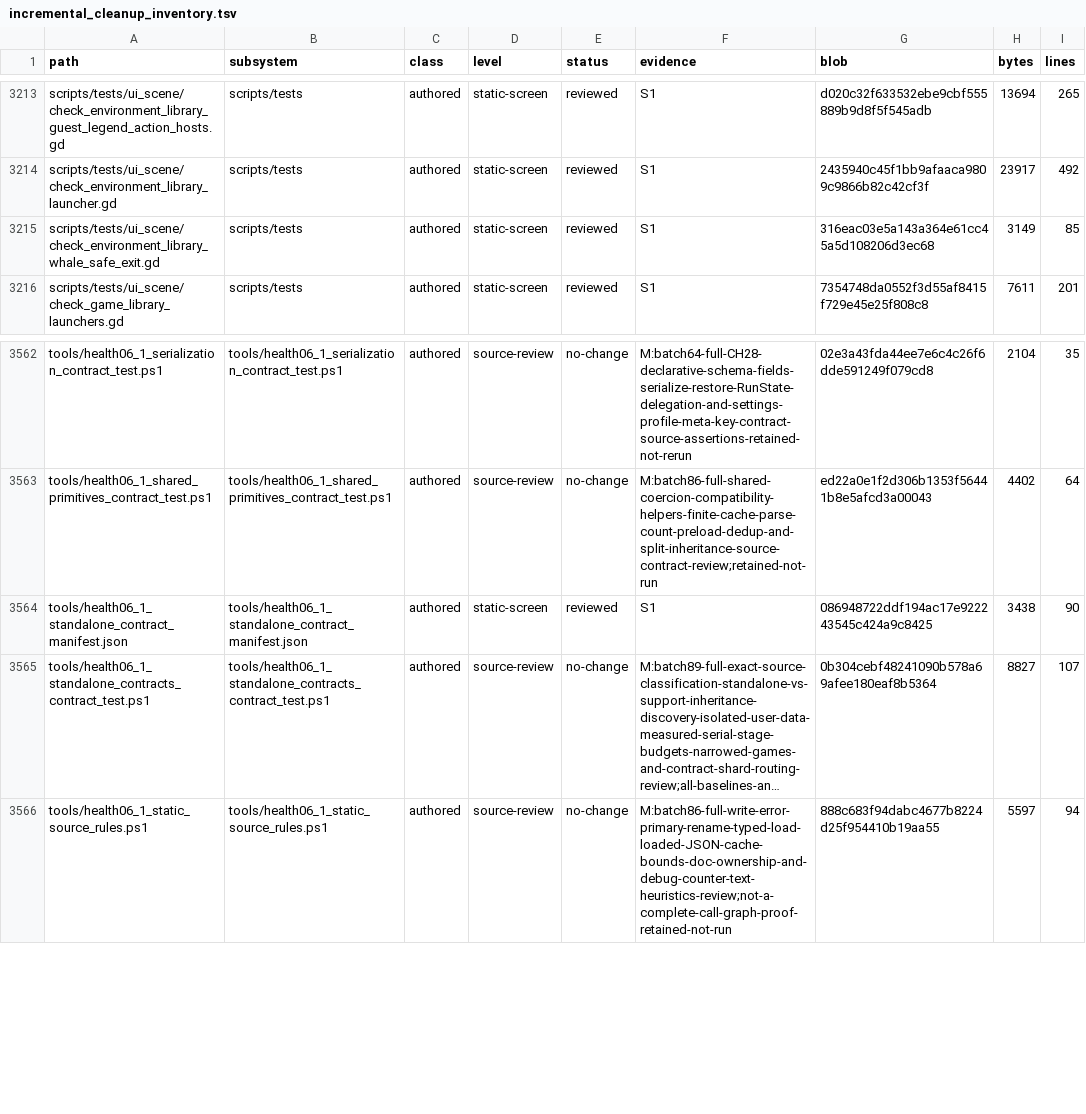
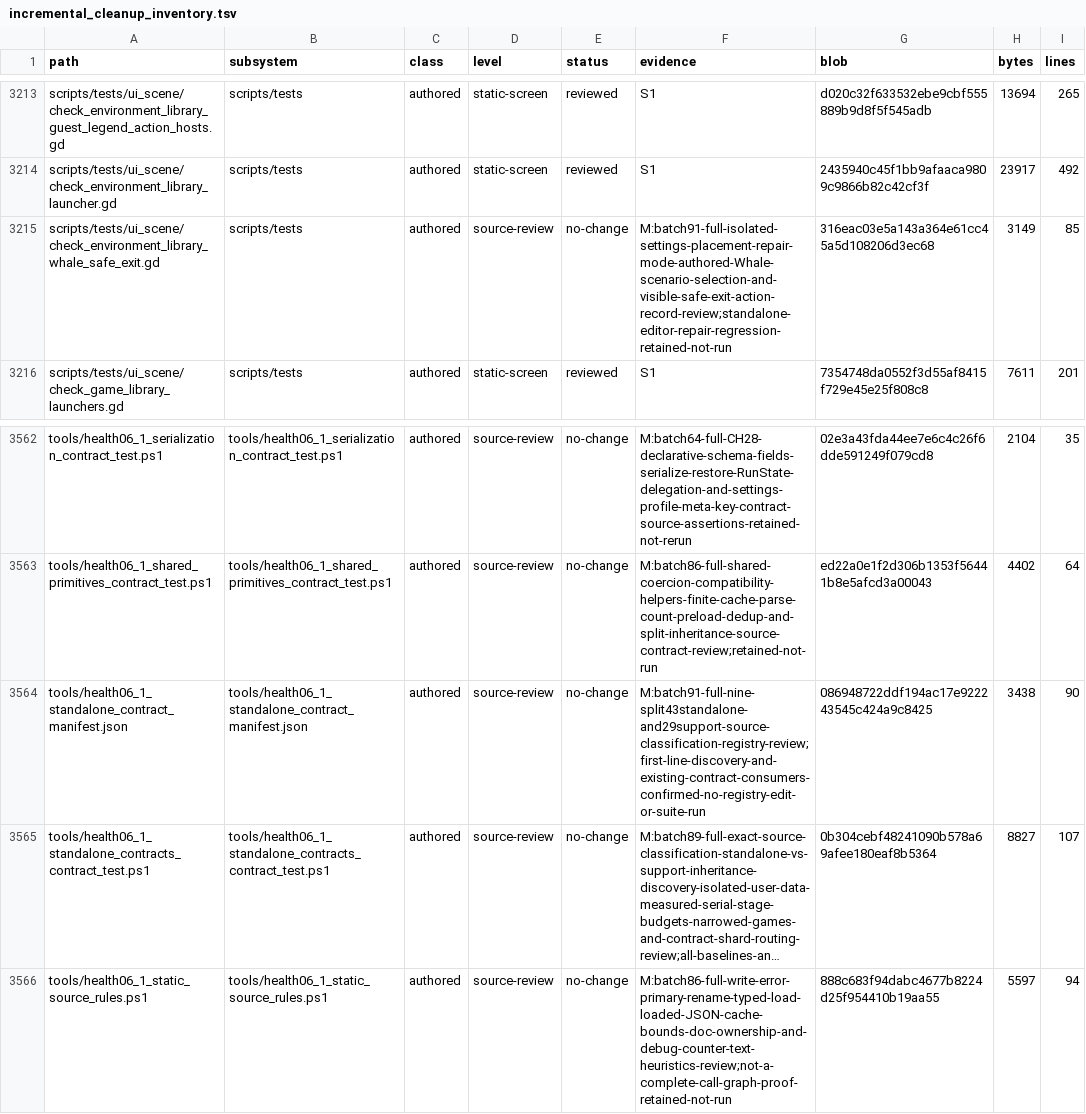
Before and after one commit to erikjpet/BeatTheHouse, a TSV file: docs/testing/incremental_cleanup_inventory.tsv, drawn as a sheet; only a part is shown, gaps mark what is left out; long unchanged cells end in …; the diff covers the shown part only; the diff names each change by its address in the sheet, - before the commit and + after, or states it on an @@ line.

```diff
--- a/docs/testing/incremental_cleanup_inventory.tsv
+++ b/docs/testing/incremental_cleanup_inventory.tsv
-D3215 (level): static-screen
+D3215 (level): source-review
-E3215 (status): reviewed
+E3215 (status): no-change
-F3215 (evidence): S1
+F3215 (evidence): M:batch91-full-isolated-settings-placement-repair-mode-authored-Whale-scenario-selection-and-visible-safe-exit-action-record-review;standalone-editor-repair-regression-retained-not-run
-D3564 (level): static-screen
+D3564 (level): source-review
-E3564 (status): reviewed
+E3564 (status): no-change
-F3564 (evidence): S1
+F3564 (evidence): M:batch91-full-nine-split43standalone-and29support-source-classification-registry-review;first-line-discovery-and-existing-contract-consumers-confirmed-no-registry-edit-or-suite-run
```
Also changed, not shown: 23 edited cells elsewhere in this file, 2 other files.
